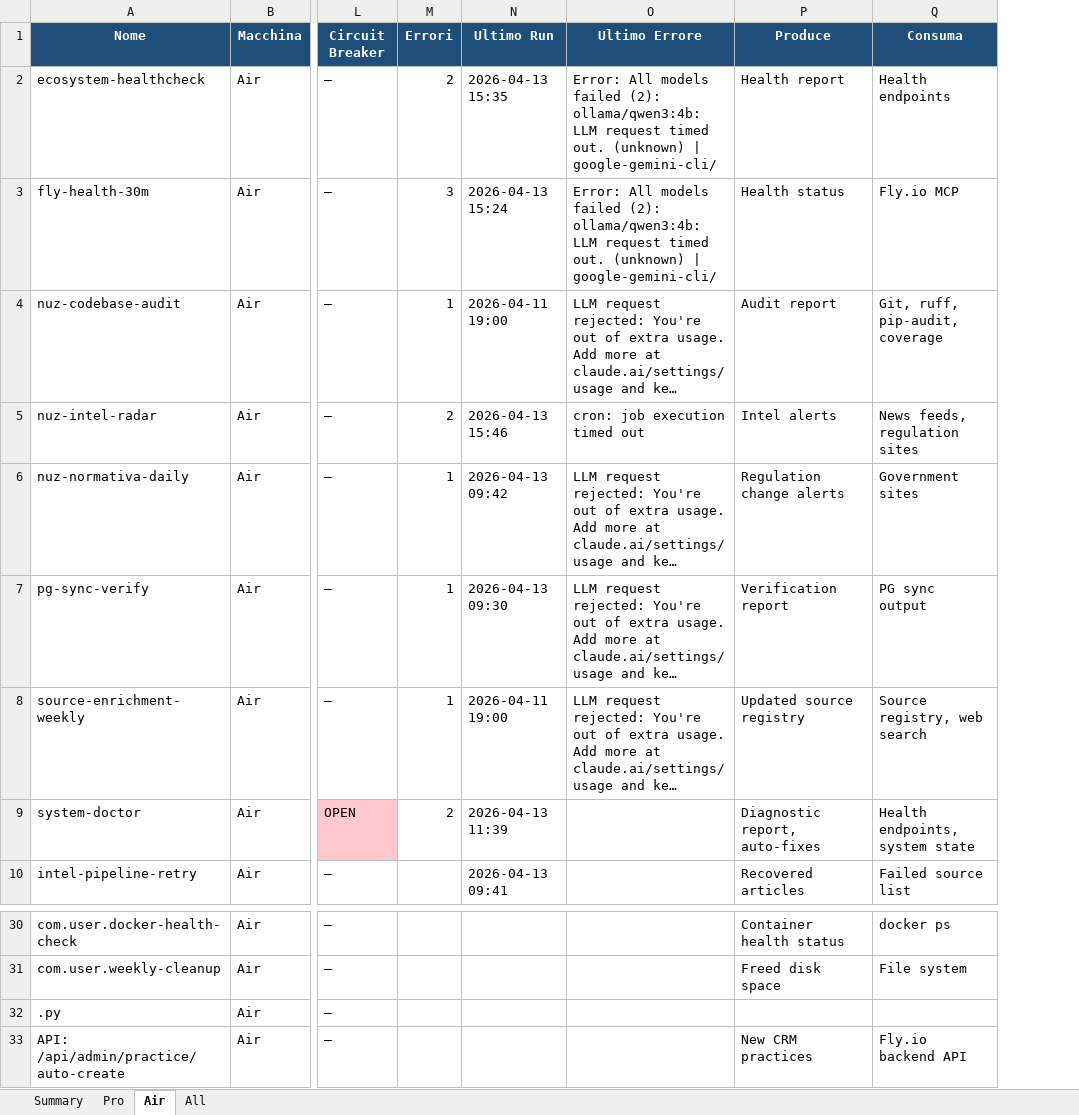
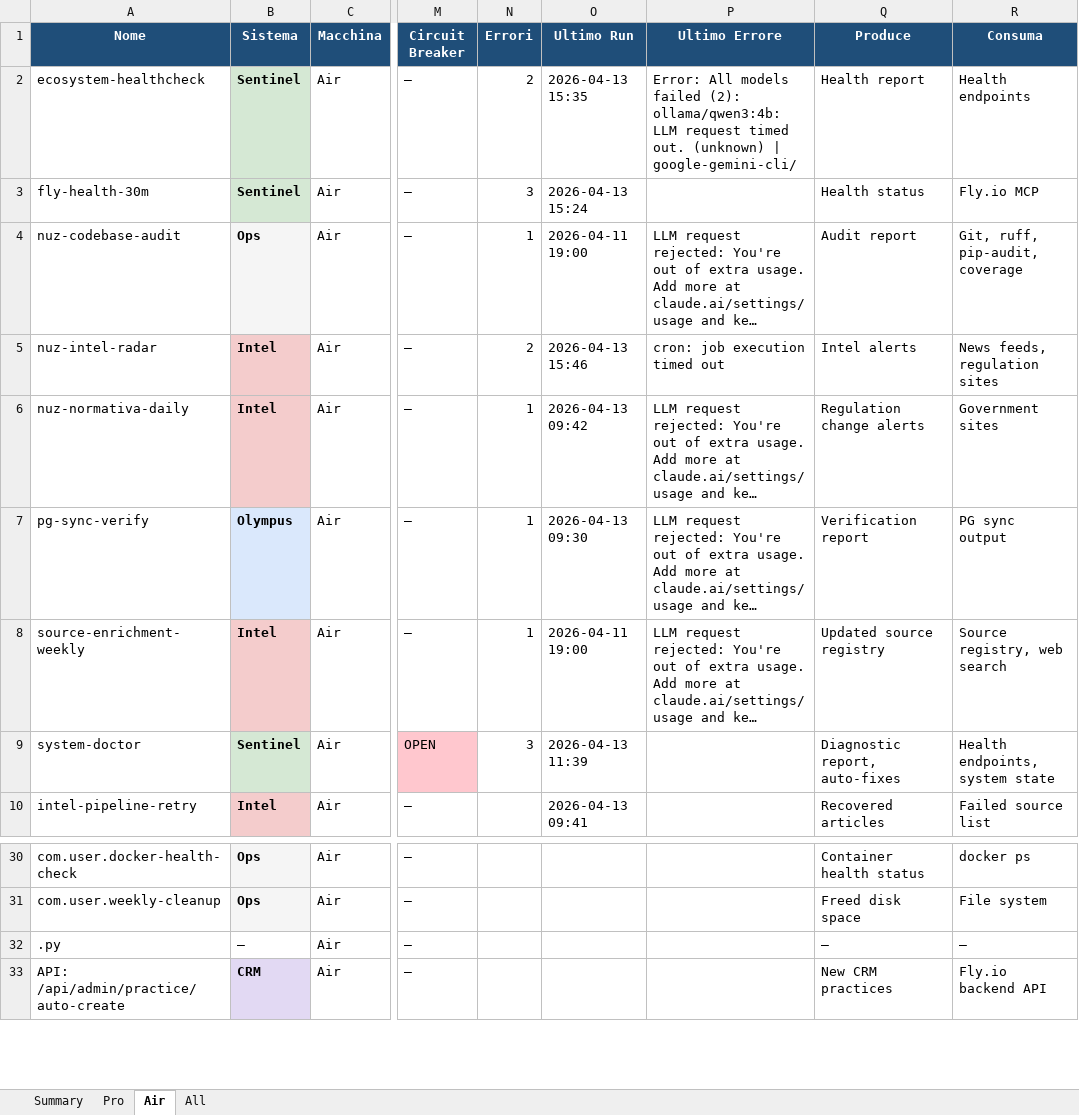
Before and after one commit to Bali-Zero/Teman2, an Excel workbook: docs/automations-inventory.xlsx, sheet Air, drawn as a sheet; only a part is shown, gaps mark what is left out; long unchanged cells end in …; values as stored, in another font and other column widths than the file's, no borders; addresses are those after the commit; the diff names each change by its address in the sheet, - before the commit and + after, or states it on an @@ line.

```diff
--- a/docs/automations-inventory.xlsx (sheet Air)
+++ b/docs/automations-inventory.xlsx (sheet Air)
+column B (Sistema), rows 2-10: Sentinel | Sentinel | Ops | Intel | Intel | Olympus | Intel | Sentinel | Intel; rows 30-33: Ops | Ops | — | CRM
-P3 (Ultimo Errore): Error: All models failed (2): ollama/qwen3:4b: LLM request timed out. (unknown) | google-gemini-cli/
+P3 (Ultimo Errore): (empty)
-N9 (Errori): 2
+N9 (Errori): 3
-Q32 (Produce): (empty)
+Q32 (Produce): —
-R32 (Consuma): (empty)
+R32 (Consuma): —
```
Also changed, not shown: sheet All, sheet Pro, sheet Summary, 1 other file.
